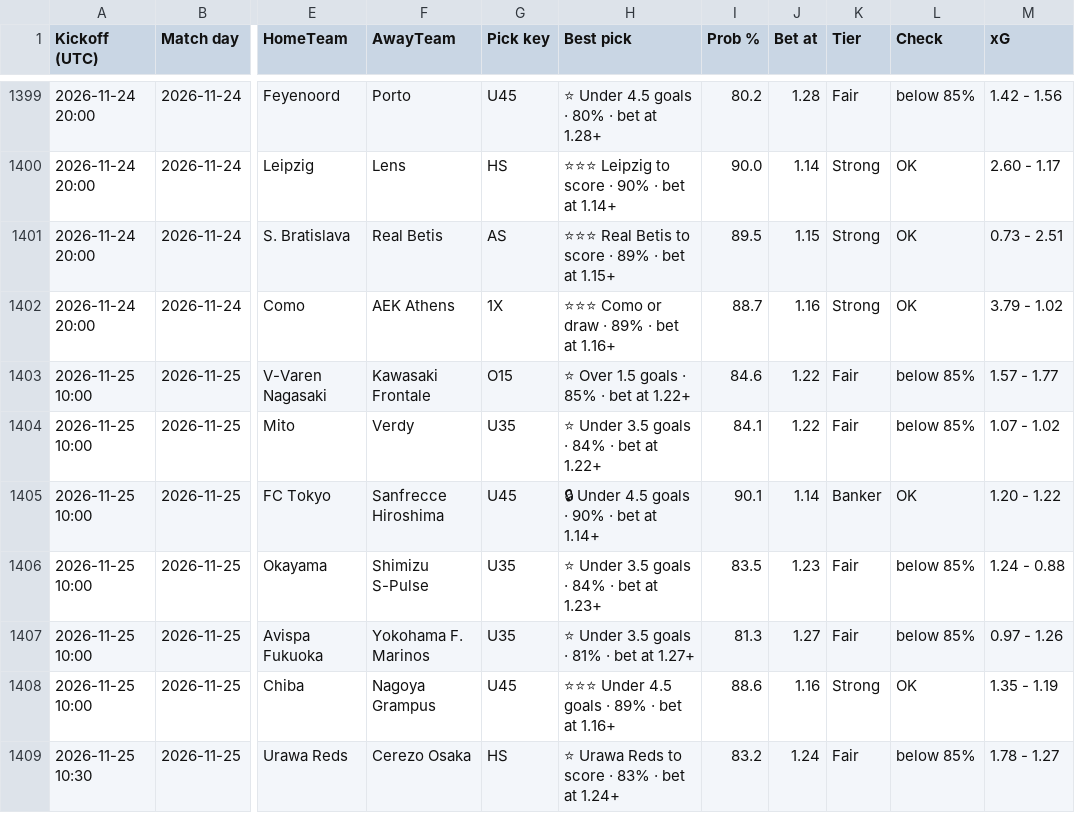
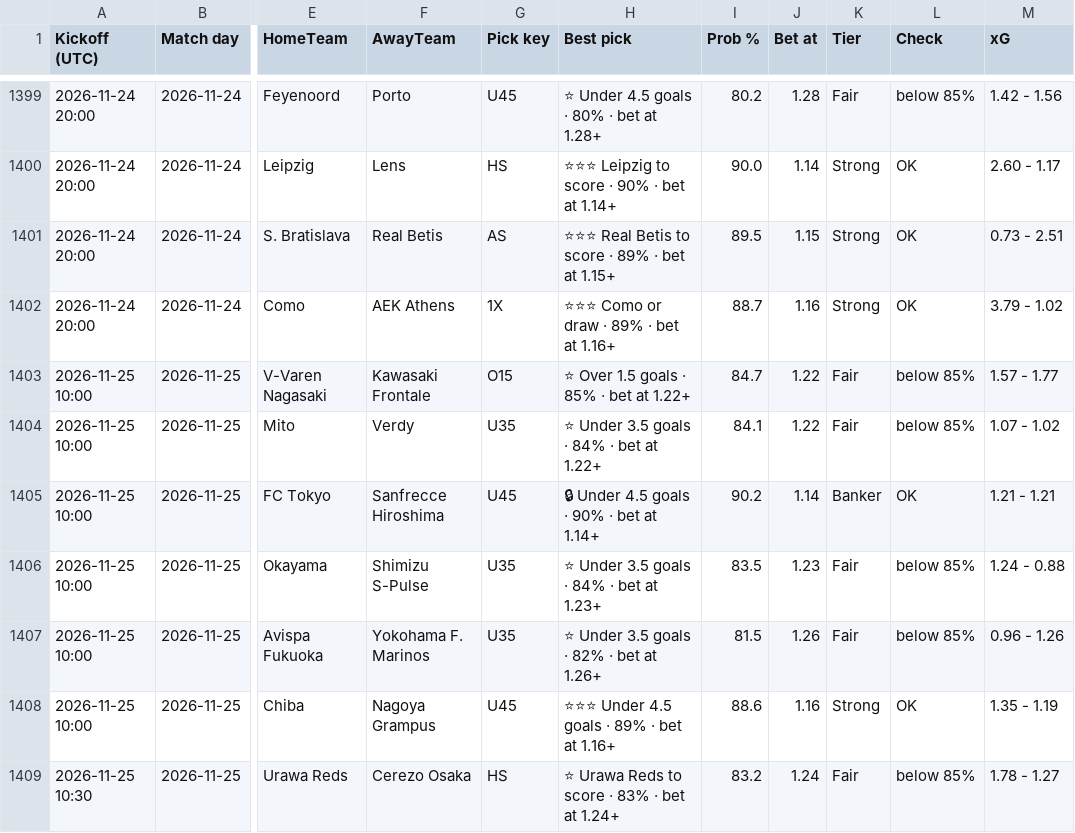
Before and after one commit to tambejasparh/epl-value-dashboard, a CSV file: best_picks_log.csv, drawn as a sheet; only a part is shown, gaps mark what is left out; the diff names each change by its address in the sheet, - before the commit and + after, or states it on an @@ line.

```diff
--- a/best_picks_log.csv
+++ b/best_picks_log.csv
-I1403 (Prob %): 84.6
+I1403 (Prob %): 84.7
-I1405 (Prob %): 90.1
+I1405 (Prob %): 90.2
-M1405 (xG): 1.20 - 1.22
+M1405 (xG): 1.21 - 1.21
-H1407 (Best pick): ⭐ Under 3.5 goals · 81% · bet at 1.27+
+H1407 (Best pick): ⭐ Under 3.5 goals · 82% · bet at 1.26+
-I1407 (Prob %): 81.3
+I1407 (Prob %): 81.5
-J1407 (Bet at): 1.27
+J1407 (Bet at): 1.26
-M1407 (xG): 0.97 - 1.26
+M1407 (xG): 0.96 - 1.26
```
Also changed, not shown: data_snapshot/results_CHN.csv, 5 other files.
